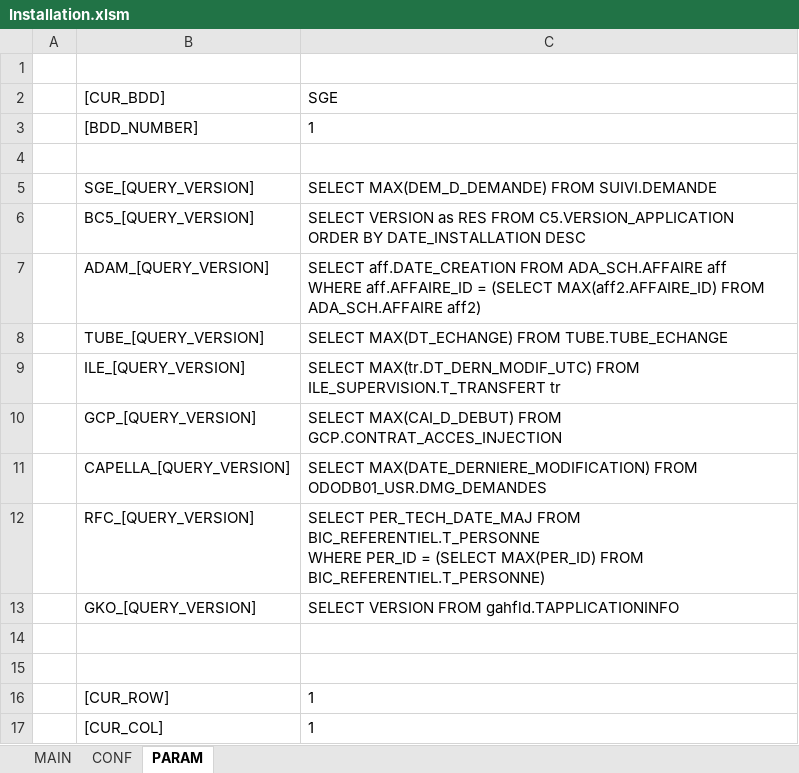
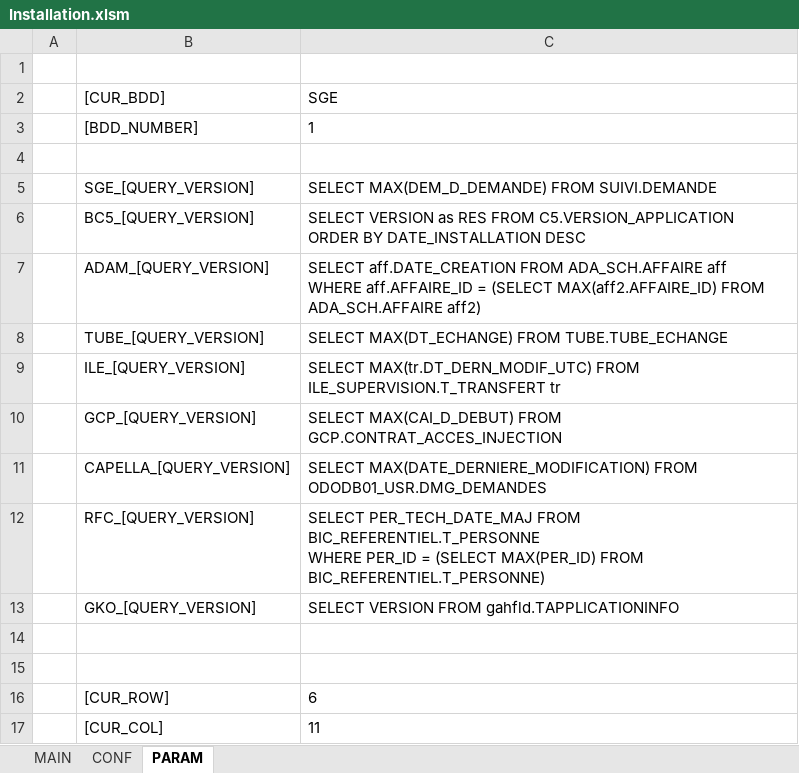
Before and after one commit to paularnaud2/CAPC5, an Excel workbook: Excel/Installation/Installation.xlsm, sheet PARAM, drawn as a sheet; values as stored, in another font and other column widths than the file's, no borders; the diff names each change by its address in the sheet, - before the commit and + after, or states it on an @@ line.

```diff
--- a/Excel/Installation/Installation.xlsm (sheet PARAM)
+++ b/Excel/Installation/Installation.xlsm (sheet PARAM)
-C16 (SGE): 1
+C16 (SGE): 6
-C17 (SGE): 1
+C17 (SGE): 11
```
Also changed, not shown: sheet CONF, sheet MAIN, hidden cells, Excel/SAF/SAF.xlsm, Excel/queryHelper/queryHelper.xlsm, 17 other files.
